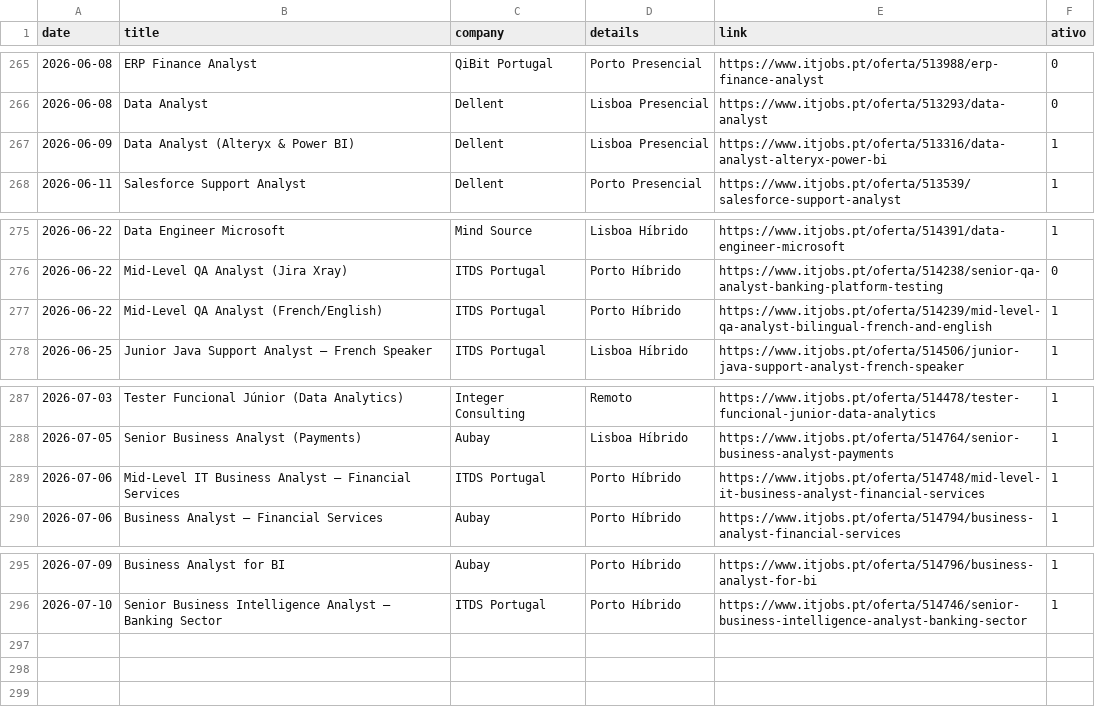
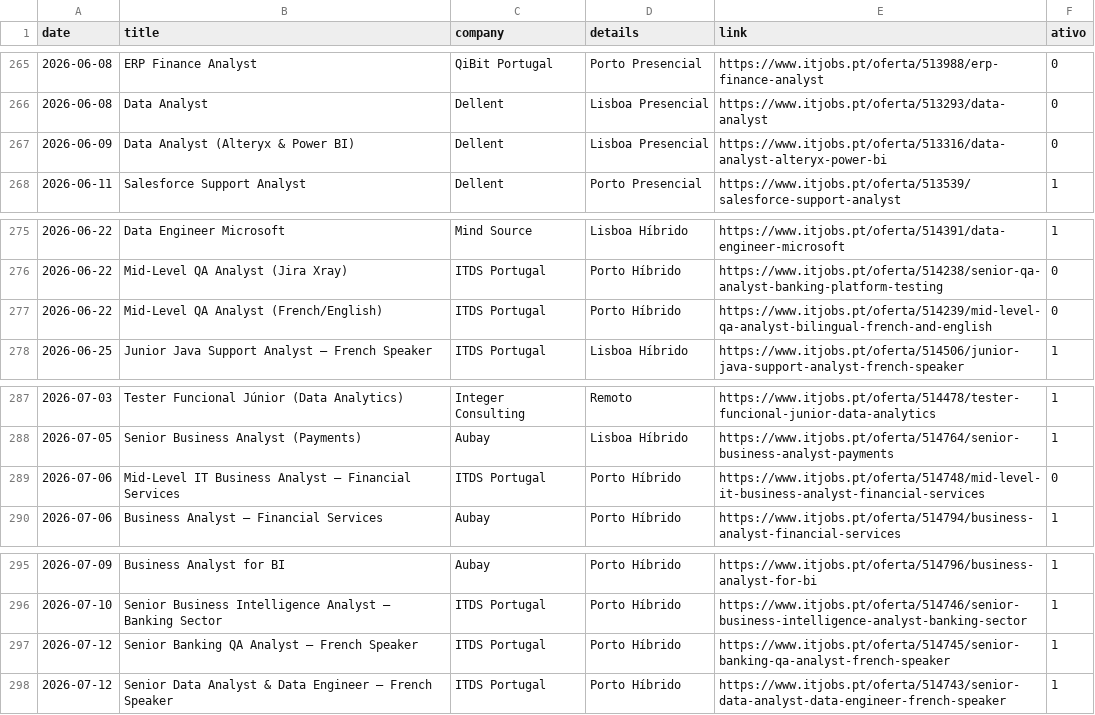
Before and after one commit to E-man85/itjobs-data-automation, a CSV file: itjobs_data_analyst.csv, drawn as a sheet; only a part is shown, gaps mark what is left out.

```diff
--- a/itjobs_data_analyst.csv
+++ b/itjobs_data_analyst.csv
@@ -266,3 +266,3 @@
 2026-06-08,Data Analyst,Dellent,Lisboa Presencial,https://www.itjobs.pt/oferta/513293/data-analyst,0
-2026-06-09,Data Analyst (Alteryx & Power BI),Dellent,Lisboa Presencial,https://www.itjobs.pt/oferta/513316/data-analyst-alteryx-power-bi,1
+2026-06-09,Data Analyst (Alteryx & Power BI),Dellent,Lisboa Presencial,https://www.itjobs.pt/oferta/513316/data-analyst-alteryx-power-bi,0
 2026-06-11,Salesforce Support Analyst,Dellent,Porto Presencial,https://www.itjobs.pt/oferta/513539/salesforce-support-analyst,1
@@ -276,3 +276,3 @@
 2026-06-22,Mid-Level QA Analyst (Jira Xray),ITDS Portugal,Porto Híbrido,https://www.itjobs.pt/oferta/514238/senior-qa-analyst-banking-platform-testing,0
-2026-06-22,Mid-Level QA Analyst (French/English),ITDS Portugal,Porto Híbrido,https://www.itjobs.pt/oferta/514239/mid-level-qa-analyst-bilingual-french-and-english,1
+2026-06-22,Mid-Level QA Analyst (French/English),ITDS Portugal,Porto Híbrido,https://www.itjobs.pt/oferta/514239/mid-level-qa-analyst-bilingual-french-and-english,0
 2026-06-25,Junior Java Support Analyst – French Speaker,ITDS Portugal,Lisboa Híbrido,https://www.itjobs.pt/oferta/514506/junior-java-support-analyst-french-speaker,1
@@ -288,3 +288,3 @@
 2026-07-05,Senior Business Analyst (Payments),Aubay,Lisboa Híbrido,https://www.itjobs.pt/oferta/514764/senior-business-analyst-payments,1
-2026-07-06,Mid-Level IT Business Analyst – Financial Services,ITDS Portugal,Porto Híbrido,https://www.itjobs.pt/oferta/514748/mid-level-it-business-analyst-financial-services,1
+2026-07-06,Mid-Level IT Business Analyst – Financial Services,ITDS Portugal,Porto Híbrido,https://www.itjobs.pt/oferta/514748/mid-level-it-business-analyst-financial-services,0
 2026-07-06,Business Analyst – Financial Services,Aubay,Porto Híbrido,https://www.itjobs.pt/oferta/514794/business-analyst-financial-services,1
@@ -296 +296,3 @@
 2026-07-10,Senior Business Intelligence Analyst – Banking Sector,ITDS Portugal,Porto Híbrido,https://www.itjobs.pt/oferta/514746/senior-business-intelligence-analyst-banking-sector,1
+2026-07-12,Senior Banking QA Analyst – French Speaker,ITDS Portugal,Porto Híbrido,https://www.itjobs.pt/oferta/514745/senior-banking-qa-analyst-french-speaker,1
+2026-07-12,Senior Data Analyst & Data Engineer – French Speaker,ITDS Portugal,Porto Híbrido,https://www.itjobs.pt/oferta/514743/senior-data-analyst-data-engineer-french-speaker,1
```
